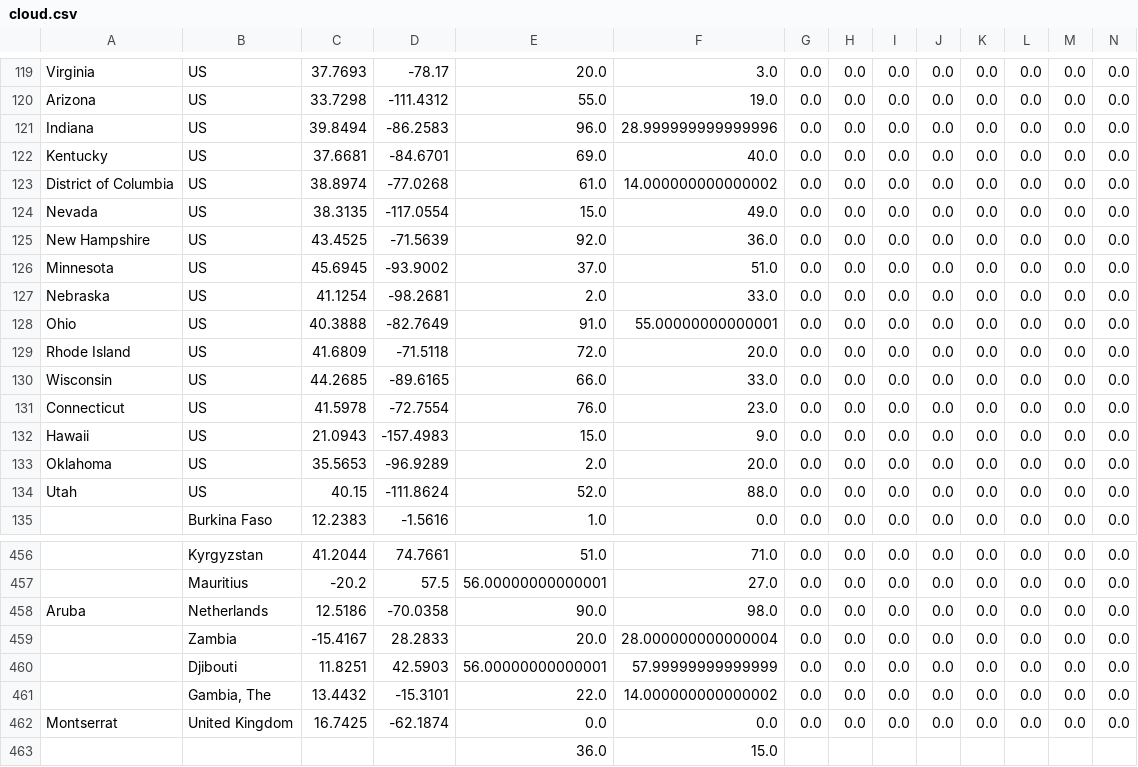
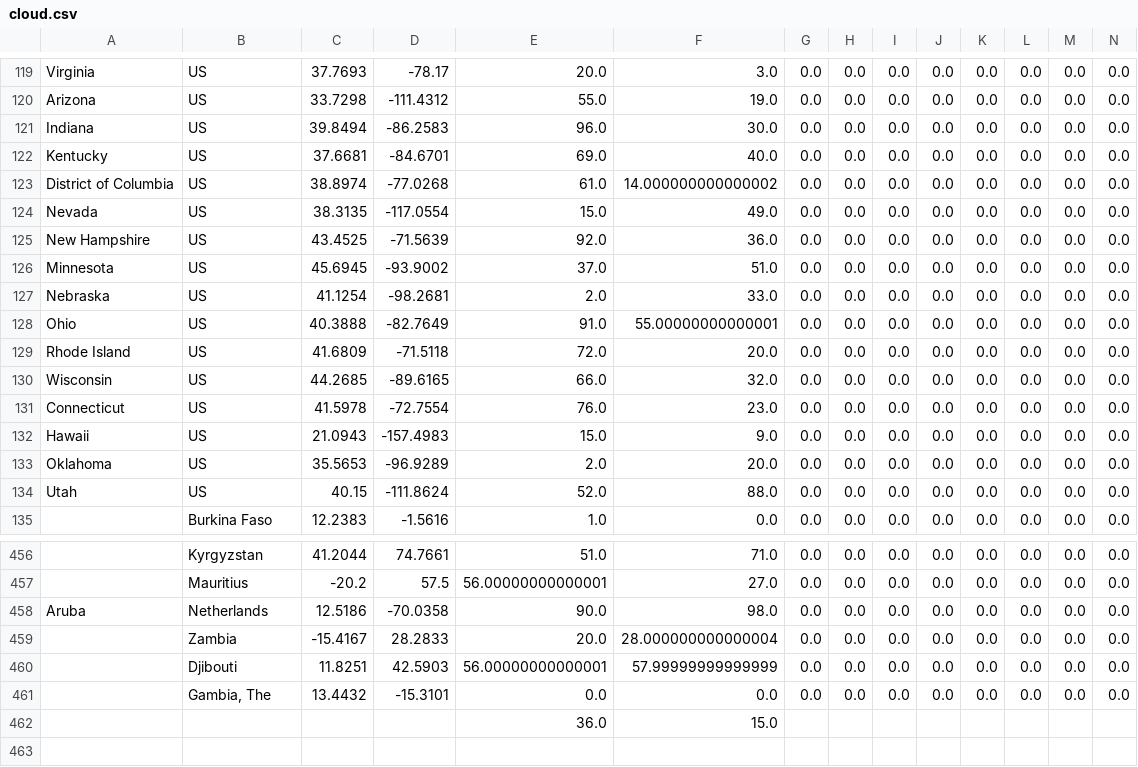
Before and after one commit to MounicaSubramanium/COVID-19, a CSV file: csv/cloud.csv, drawn as a sheet; only a part is shown, gaps mark what is left out; rows hold the shown columns only; the diff names each change by its address in the sheet, - before the commit and + after, or states it on an @@ line.

```diff
--- a/csv/cloud.csv
+++ b/csv/cloud.csv
-F121: 28.999999999999996
+F121: 30.0
-F130: 33.0
+F130: 32.0
-E461: 22.0
+E461: 0.0
-F461: 14.000000000000002
+F461: 0.0
-row 462: Montserrat | United Kingdom | 16.7425 | -62.1874 | 0.0 | 0.0 | 0.0 | 0.0 | 0.0 | 0.0 | 0.0 | 0.0 | 0.0 | 0.0
```
Also changed, not shown: csv/humidity.csv, csv/precip.csv, 10 other files.
